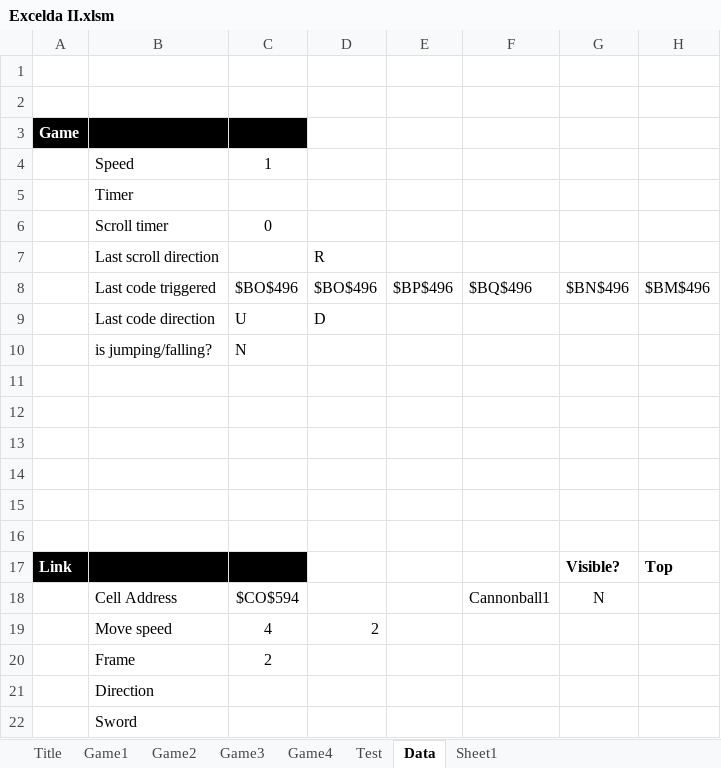
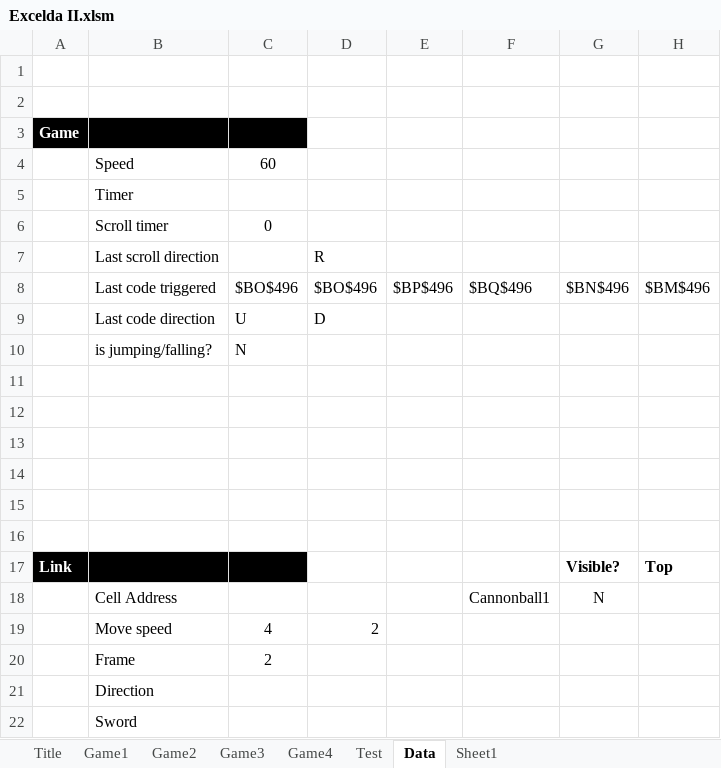
Before and after one commit to jonathan-wang-jojo/Excelda-II, an Excel workbook: Excelda II.xlsm, sheet Data, drawn as a sheet; only a part is shown; values as stored, in another font and other column widths than the file's, no borders; the diff names each change by its address in the sheet, - before the commit and + after, or states it on an @@ line.

Commit message:
finalized changes to gameloop + gamemechanics
refined gameloop by adding start, update, initialize functions. rewrote gamemechanics to be more robust. also rewrote sheet4 and sheet6 to work with new system

```diff
--- a/Excelda II.xlsm (sheet Data)
+++ b/Excelda II.xlsm (sheet Data)
-C4: 1
+C4: 60
-C18: $CO$594
+C18: (empty)
```
Also changed, not shown: charts or pictures, 20 other files.
